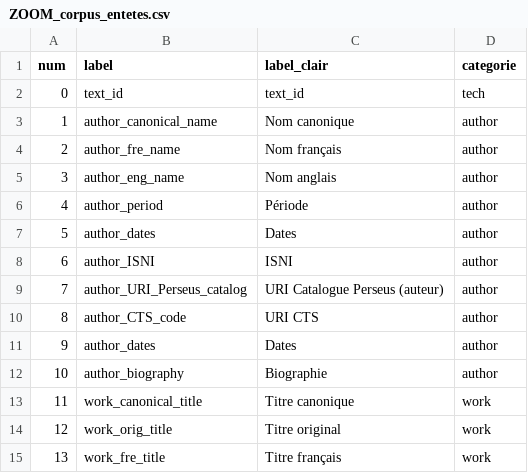
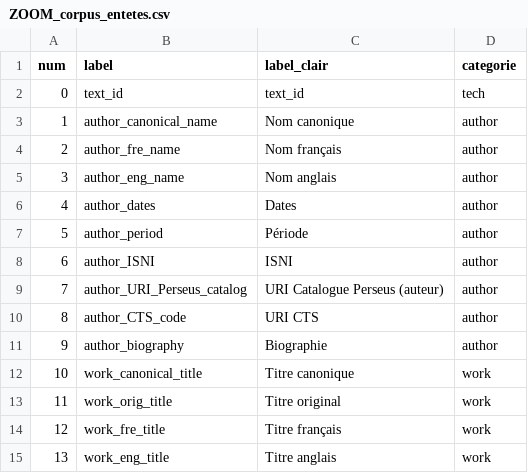
Before and after one commit to msaby/beta-zoom, a CSV file: docs/data/ZOOM_corpus_entetes.csv, drawn as a sheet; only a part is shown; the shorter side is filled out with more unchanged rows; removed rows and columns are numbered as before the commit, all else as after; the diff names each change by its address in the sheet, - before the commit and + after, or states it on an @@ line.

```diff
--- a/docs/data/ZOOM_corpus_entetes.csv
+++ b/docs/data/ZOOM_corpus_entetes.csv
@@ row 7 moved to row 6: 4 @@
@@ column A (num) renumbered from row 7 down @@
-row 11: 9 | author_dates | Dates | author
```
Also changed, not shown: docs/data/ZOOM_corpus.csv, 1 other file.
